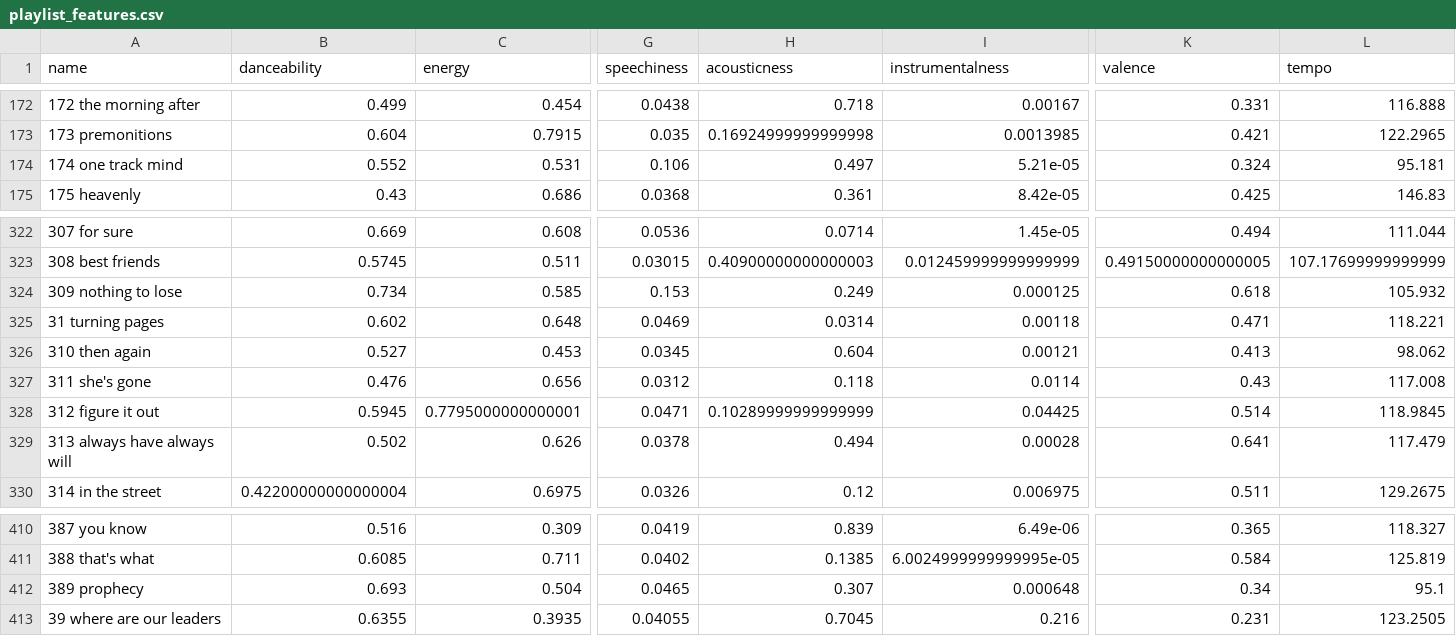
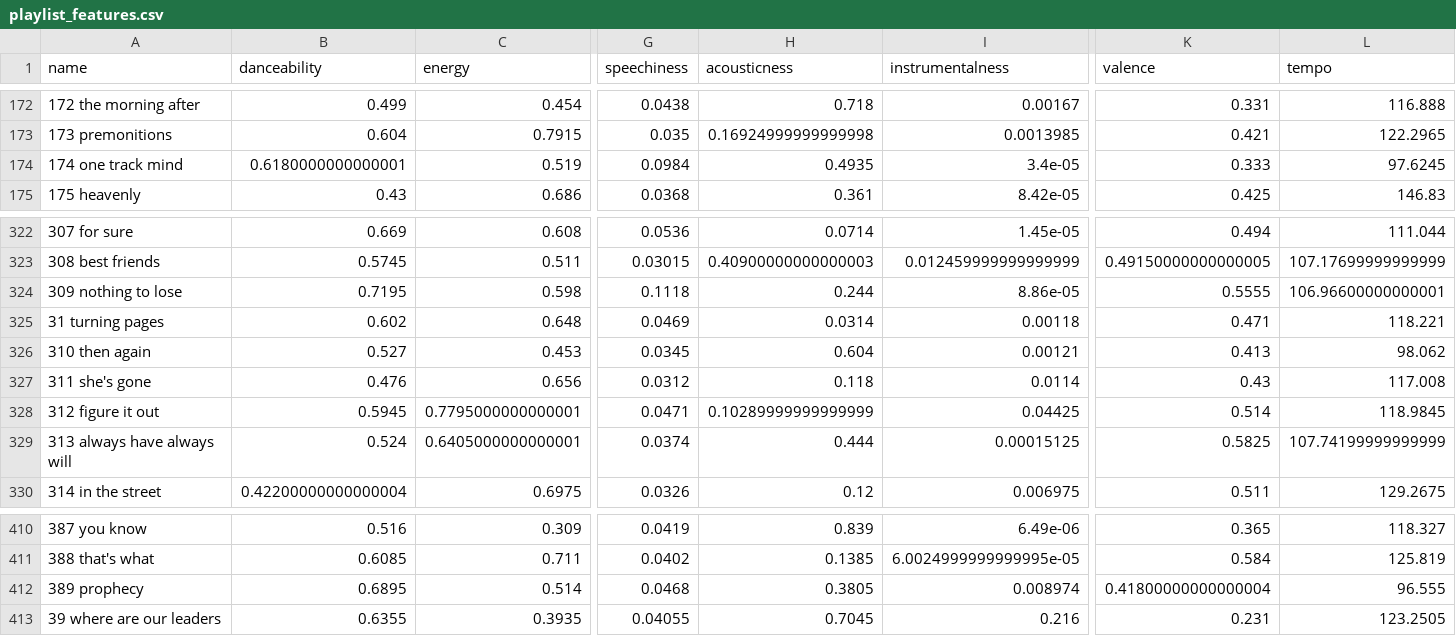
Before and after one commit to nightrainlily/turntable, a CSV file: csv_files/playlist_features.csv, drawn as a sheet; only a part is shown, gaps mark what is left out; the diff covers the shown part only; the diff names each change by its address in the sheet, - before the commit and + after, or states it on an @@ line.

```diff
--- a/csv_files/playlist_features.csv
+++ b/csv_files/playlist_features.csv
-B174 (danceability): 0.552
+B174 (danceability): 0.6180000000000001
-C174 (energy): 0.531
+C174 (energy): 0.519
-G174 (speechiness): 0.106
+G174 (speechiness): 0.0984
-H174 (acousticness): 0.497
+H174 (acousticness): 0.4935
-I174 (instrumentalness): 5.21e-05
+I174 (instrumentalness): 3.4e-05
-K174 (valence): 0.324
+K174 (valence): 0.333
-L174 (tempo): 95.181
+L174 (tempo): 97.6245
-B324 (danceability): 0.734
+B324 (danceability): 0.7195
-C324 (energy): 0.585
+C324 (energy): 0.598
-G324 (speechiness): 0.153
+G324 (speechiness): 0.1118
-H324 (acousticness): 0.249
+H324 (acousticness): 0.244
-I324 (instrumentalness): 0.000125
+I324 (instrumentalness): 8.86e-05
-K324 (valence): 0.618
+K324 (valence): 0.5555
-L324 (tempo): 105.932
+L324 (tempo): 106.96600000000001
-B329 (danceability): 0.502
+B329 (danceability): 0.524
-C329 (energy): 0.626
+C329 (energy): 0.6405000000000001
-G329 (speechiness): 0.0378
+G329 (speechiness): 0.0374
-H329 (acousticness): 0.494
+H329 (acousticness): 0.444
-I329 (instrumentalness): 0.00028
+I329 (instrumentalness): 0.00015125
-K329 (valence): 0.641
+K329 (valence): 0.5825
-L329 (tempo): 117.479
+L329 (tempo): 107.74199999999999
-B412 (danceability): 0.693
+B412 (danceability): 0.6895
-C412 (energy): 0.504
+C412 (energy): 0.514
-G412 (speechiness): 0.0465
+G412 (speechiness): 0.0468
-H412 (acousticness): 0.307
+H412 (acousticness): 0.3805
-I412 (instrumentalness): 0.000648
+I412 (instrumentalness): 0.008974
-K412 (valence): 0.34
+K412 (valence): 0.41800000000000004
-L412 (tempo): 95.1
+L412 (tempo): 96.555
```
Also changed, not shown: 2 added rows, 2 removed rows and 120 edited cells elsewhere in this file, 4 other files.
